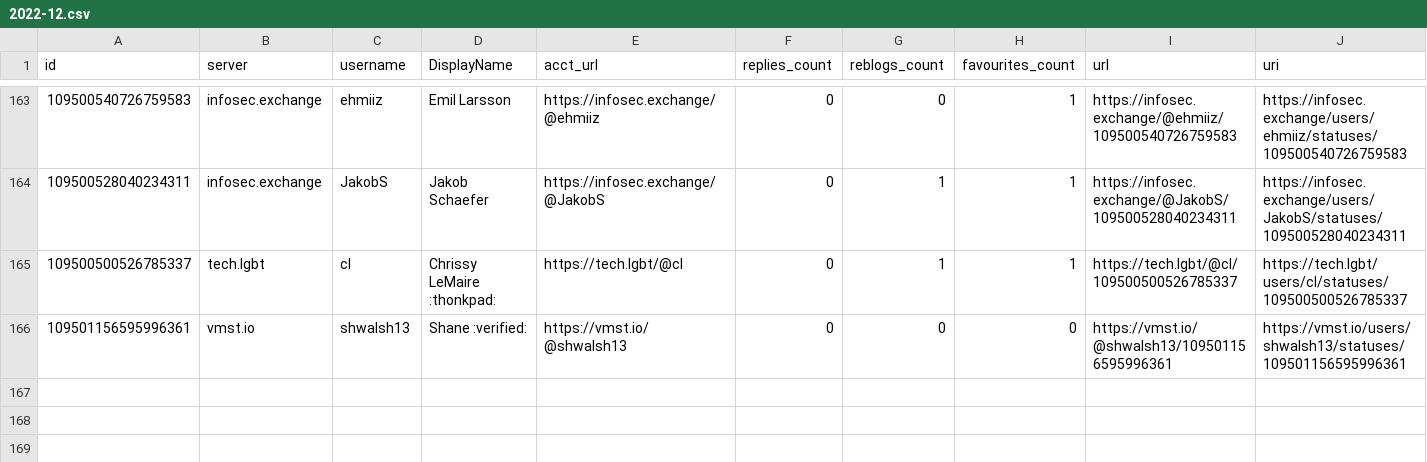
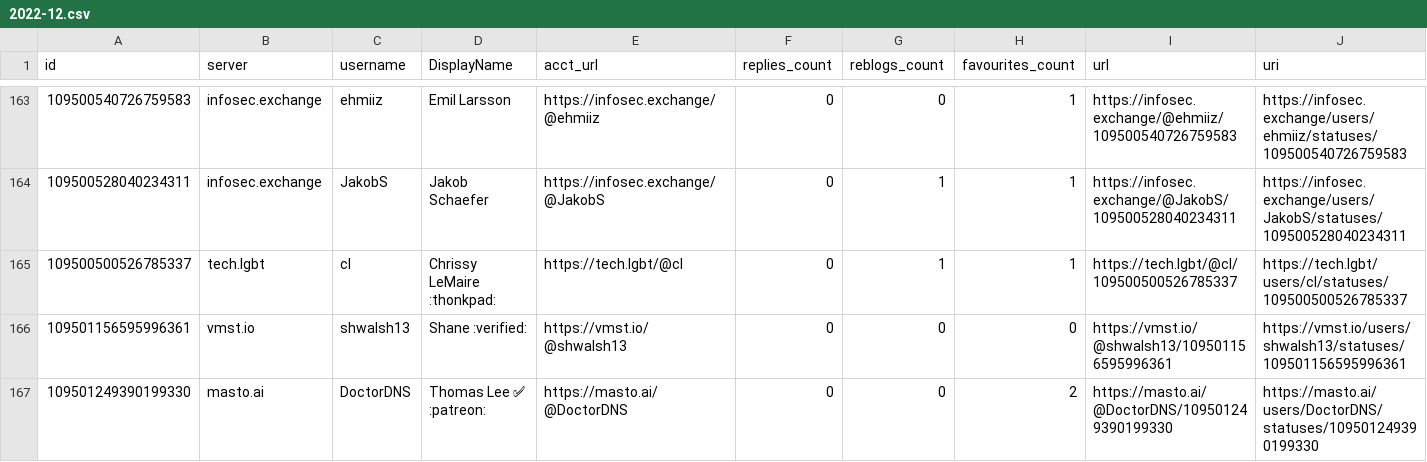
Before and after one commit to mdowst/PowerShell-Mastodon-Report, a CSV file: Data/2022-12.csv, drawn as a sheet; only a part is shown, gaps mark what is left out; rows hold the shown columns only; the diff names each change by its address in the sheet, - before the commit and + after, or states it on an @@ line.

Commit message:
Mastodon Report Run 2022-12-12T15:26:54

```diff
--- a/Data/2022-12.csv
+++ b/Data/2022-12.csv
+row 167: 109501249390199330 | masto.ai | DoctorDNS | Thomas Lee ✅ :patreon: | https://masto.ai/@DoctorDNS | 0 | 0 | 2 | https://masto.ai/@DoctorDNS/109501249390199330 | https://masto.ai/users/DoctorDNS/statuses/109501249390199330
```
Also changed, not shown: 5 other files.
